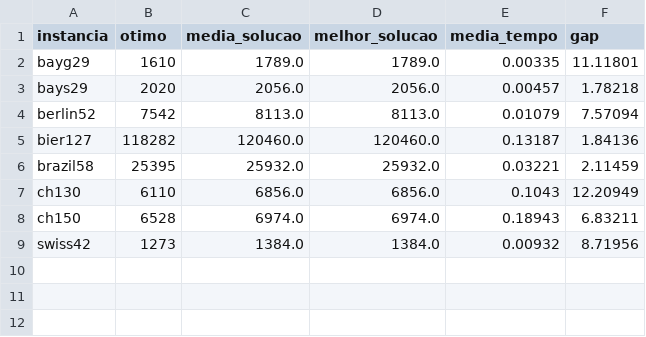
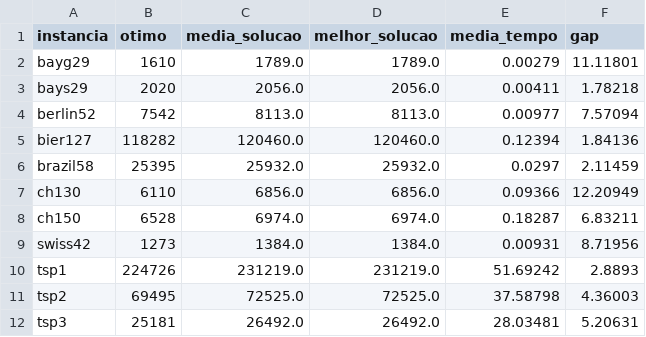
Before and after one commit to Vnicius/ed-tsp, a CSV file: tables/2opt.csv, drawn as a sheet.

```diff
--- a/tables/2opt.csv
+++ b/tables/2opt.csv
@@ -1,9 +1,12 @@
 instancia, otimo, media_solucao, melhor_solucao, media_tempo, gap
-bayg29, 1610, 1789.0, 1789.0, 0.00335, 11.11801
-bays29, 2020, 2056.0, 2056.0, 0.00457, 1.78218
-berlin52, 7542, 8113.0, 8113.0, 0.01079, 7.57094
-bier127, 118282, 120460.0, 120460.0, 0.13187, 1.84136
-brazil58, 25395, 25932.0, 25932.0, 0.03221, 2.11459
-ch130, 6110, 6856.0, 6856.0, 0.1043, 12.20949
-ch150, 6528, 6974.0, 6974.0, 0.18943, 6.83211
-swiss42, 1273, 1384.0, 1384.0, 0.00932, 8.71956
+bayg29, 1610, 1789.0, 1789.0, 0.00279, 11.11801
+bays29, 2020, 2056.0, 2056.0, 0.00411, 1.78218
+berlin52, 7542, 8113.0, 8113.0, 0.00977, 7.57094
+bier127, 118282, 120460.0, 120460.0, 0.12394, 1.84136
+brazil58, 25395, 25932.0, 25932.0, 0.0297, 2.11459
+ch130, 6110, 6856.0, 6856.0, 0.09366, 12.20949
+ch150, 6528, 6974.0, 6974.0, 0.18287, 6.83211
+swiss42, 1273, 1384.0, 1384.0, 0.00931, 8.71956
+tsp1, 224726, 231219.0, 231219.0, 51.69242, 2.8893
+tsp2, 69495, 72525.0, 72525.0, 37.58798, 4.36003
+tsp3, 25181, 26492.0, 26492.0, 28.03481, 5.20631
```
Also changed, not shown: tables/grasp.csv, tables/nearest.csv, 13 other files.
